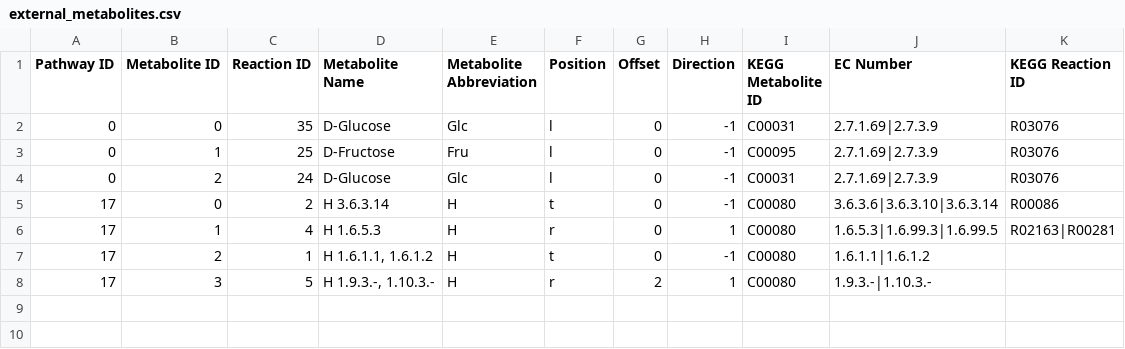
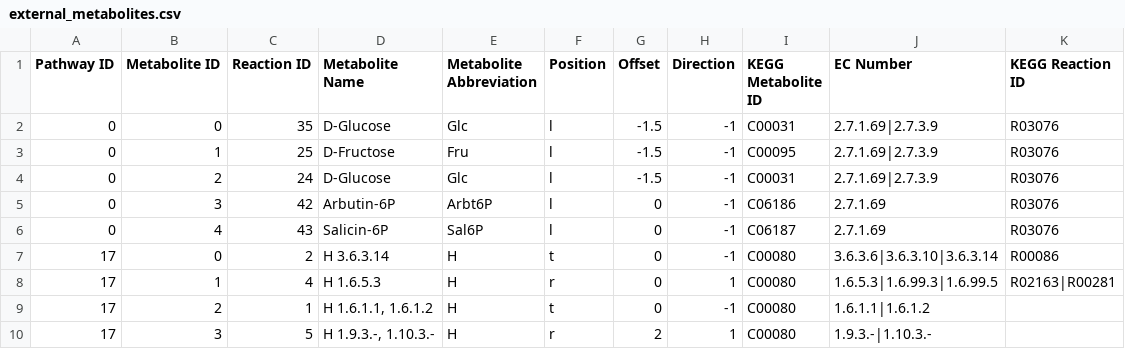
Before and after one commit to jimkell/mostSandbox, a CSV file: etc/visualization/external_metabolites.csv, drawn as a sheet.

```diff
--- a/etc/visualization/external_metabolites.csv
+++ b/etc/visualization/external_metabolites.csv
@@ -1,5 +1,7 @@
 Pathway ID,Metabolite ID,Reaction ID,Metabolite Name,Metabolite Abbreviation,Position,Offset,Direction,KEGG Metabolite ID,EC Number,KEGG Reaction ID
-0,0,35,D-Glucose,Glc,l,0,-1,C00031,2.7.1.69|2.7.3.9,R03076
-0,1,25,D-Fructose,Fru,l,0,-1,C00095,2.7.1.69|2.7.3.9,R03076
-0,2,24,D-Glucose,Glc,l,0,-1,C00031,2.7.1.69|2.7.3.9,R03076
+0,0,35,D-Glucose,Glc,l,-1.5,-1,C00031,2.7.1.69|2.7.3.9,R03076
+0,1,25,D-Fructose,Fru,l,-1.5,-1,C00095,2.7.1.69|2.7.3.9,R03076
+0,2,24,D-Glucose,Glc,l,-1.5,-1,C00031,2.7.1.69|2.7.3.9,R03076
+0,3,42,Arbutin-6P,Arbt6P,l,0,-1,C06186,2.7.1.69,R03076
+0,4,43,Salicin-6P,Sal6P,l,0,-1,C06187,2.7.1.69,R03076
 17,0,2,H  3.6.3.14,H,t,0,-1,C00080,3.6.3.6|3.6.3.10|3.6.3.14,R00086
```
Also changed, not shown: etc/visualization/pathway_metabolite_positions.csv, etc/visualization/pathways_reaction_positions.csv, 4 other files.
